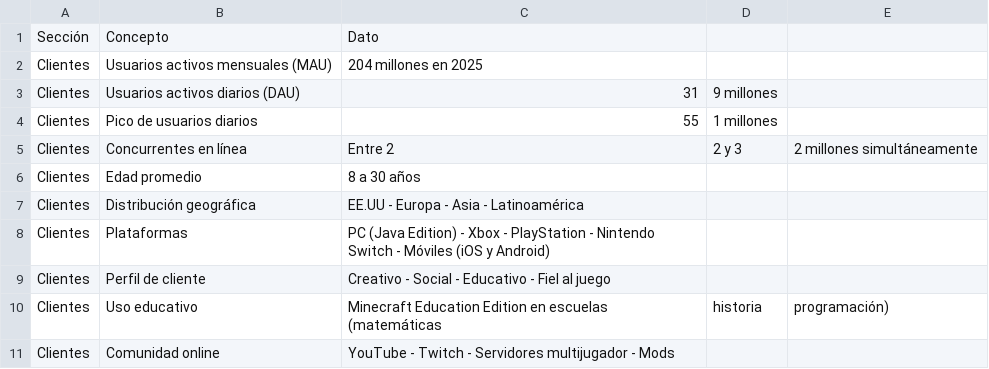
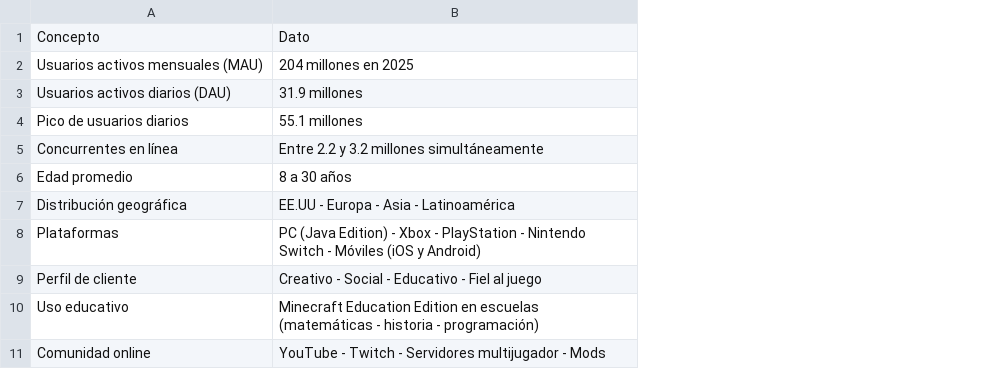
Before and after one commit to jcalvar2-sudo/mi-primer-repositorio, a CSV file: Datos de clientes/Clientes.csv, drawn as a sheet; removed rows and columns are numbered as before the commit, all else as after; the diff names each change by its address in the sheet, - before the commit and + after, or states it on an @@ line.

Commit message:
clientes

```diff
--- a/Datos de clientes/Clientes.csv
+++ b/Datos de clientes/Clientes.csv
-column A, rows 1-11: Sección | Clientes | Clientes | Clientes | Clientes | Clientes | Clientes | Clientes | Clientes | Clientes | Clientes
-column D, rows 3-10: 9 millones | 1 millones | 2 y 3 |  |  |  |  | historia
-column E, rows 5-10: 2 millones simultáneamente |  |  |  |  | programación)
-B3: 31
+B3: 31.9 millones
-B4: 55
+B4: 55.1 millones
-B5: Entre 2
+B5: Entre 2.2 y 3.2 millones simultáneamente
-B10: …escuelas (matemáticas
+B10: …escuelas (matemáticas - historia - programación)
```
